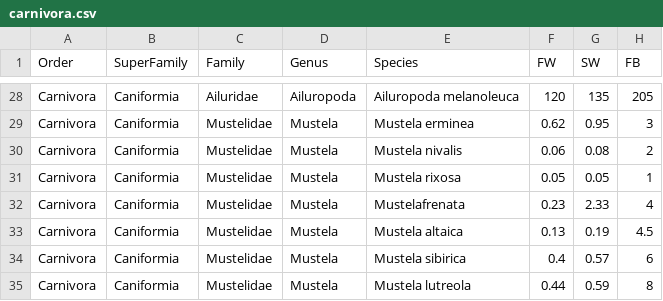
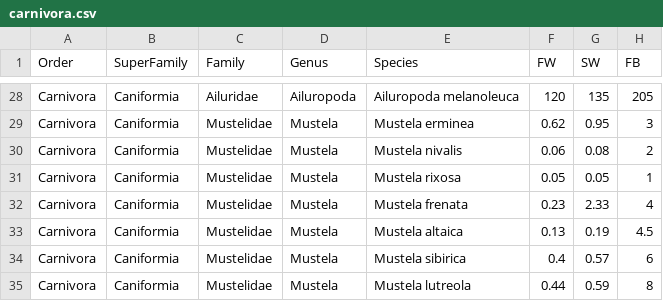
Before and after one commit to emmanuelparadis/ape, a CSV file: data/carnivora.csv, drawn as a sheet; only a part is shown, gaps mark what is left out; the diff names each change by its address in the sheet, - before the commit and + after, or states it on an @@ line.

Commit message:
added space in carnivora (PR #117)

```diff
--- a/data/carnivora.csv
+++ b/data/carnivora.csv
-E32 (Species): Mustelafrenata
+E32 (Species): Mustela frenata
```
Also changed, not shown: 1 other file.
